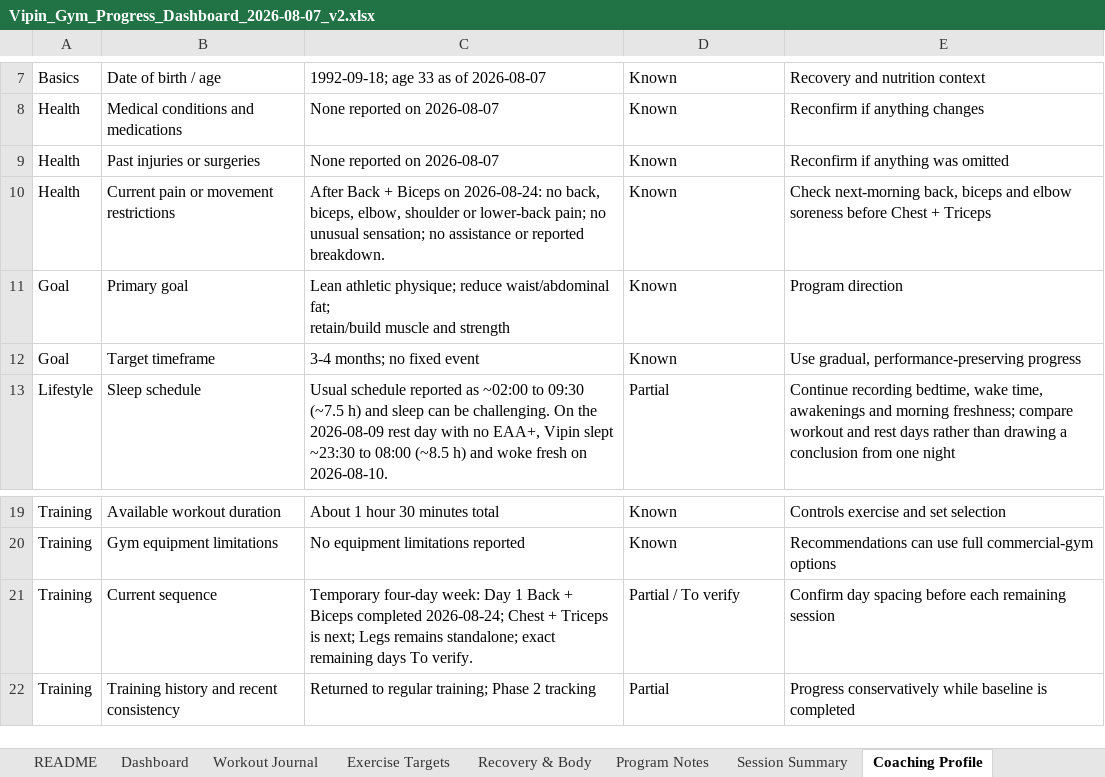
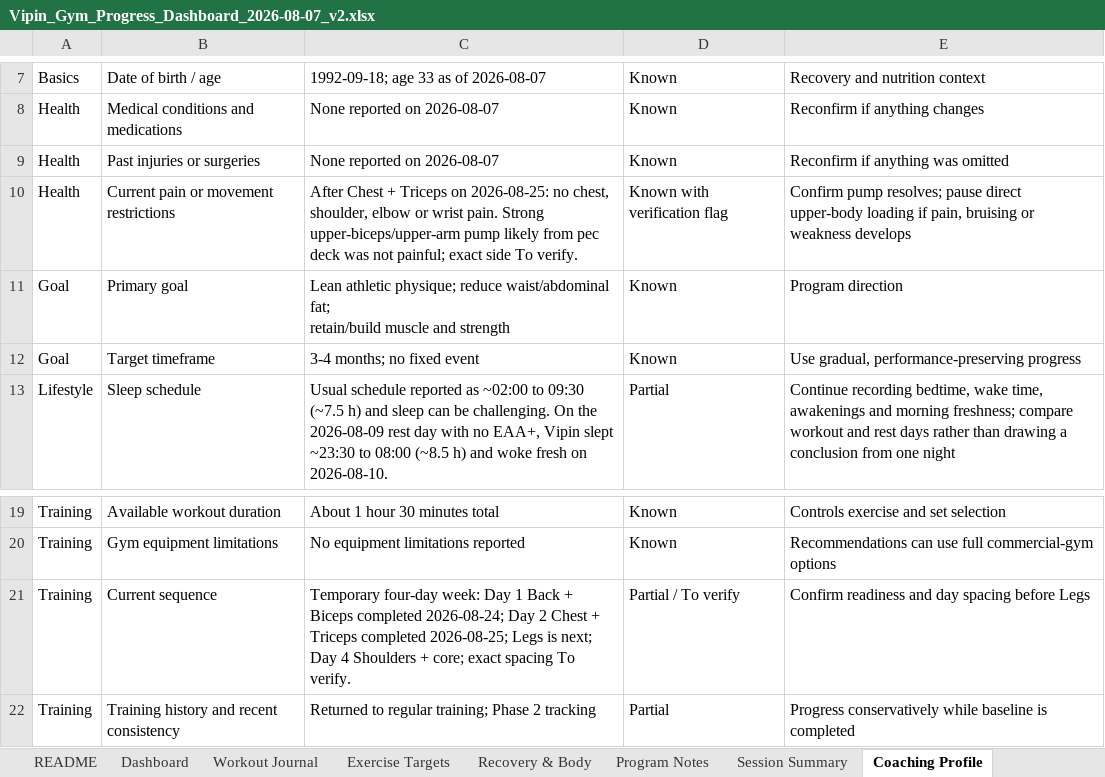
Before and after one commit to vippinn-ai/vipin-gym-dashboard, an Excel workbook: Vipin_Gym_Progress_Dashboard_2026-08-07_v2.xlsx, sheet Coaching Profile, drawn as a sheet; only a part is shown, gaps mark what is left out; values as stored, in another font and other column widths than the file's, no borders; conditional formats and table styles not drawn; the diff names each change by its address in the sheet, - before the commit and + after, or states it on an @@ line.

Commit message:
Log August 25 chest and triceps workout

```diff
--- a/Vipin_Gym_Progress_Dashboard_2026-08-07_v2.xlsx (sheet Coaching Profile)
+++ b/Vipin_Gym_Progress_Dashboard_2026-08-07_v2.xlsx (sheet Coaching Profile)
-C10: After Back + Biceps on 2026-08-24: no back, biceps, elbow, shoulder or lower-back pain; no unusual sensation; no assistance or reported breakdown.
+C10: After Chest + Triceps on 2026-08-25: no chest, shoulder, elbow or wrist pain. Strong upper-biceps/upper-arm pump likely from pec deck was not painful; exact side To verify.
-D10: Known
+D10: Known with verification flag
-E10: Check next-morning back, biceps and elbow soreness before Chest + Triceps
+E10: Confirm pump resolves; pause direct upper-body loading if pain, bruising or weakness develops
-C21: …completed 2026-08-24; Chest + Triceps is next; Legs remains standalone; exact remaining days To verify.
+C21: …completed 2026-08-24; Day 2 Chest + Triceps completed 2026-08-25; Legs is next; Day 4 Shoulders + core; exact spacing To verify.
-E21: Confirm day spacing before each remaining session
+E21: Confirm readiness and day spacing before Legs
```
Also changed, not shown: sheet Workout Journal, sheet Dashboard, sheet Exercise Targets, sheet Program Notes, sheet Session Summary, sheet Recovery & Body, charts or pictures, gym-dashboard/public/sources/Vipin_Gym_Progress_Dashboard_2026-08-07_v2.xlsx, 4 other files.
